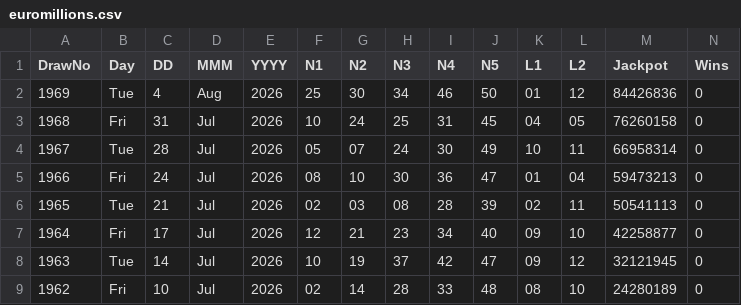
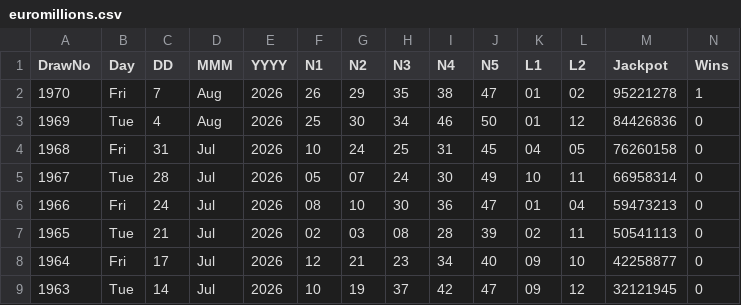
Before and after one commit to CostaCory/uk-lottery-dashboard, a CSV file: data/euromillions.csv, drawn as a sheet; only a part is shown; the shorter side is filled out with more unchanged rows.

Commit message:
Auto-update EuroMillions CSV

```diff
--- a/data/euromillions.csv
+++ b/data/euromillions.csv
@@ -1,2 +1,3 @@
 DrawNo,Day,DD,MMM,YYYY,N1,N2,N3,N4,N5,L1,L2,Jackpot,Wins
+1970,Fri,7,Aug,2026,26,29,35,38,47,01,02,95221278,1
 1969,Tue,4,Aug,2026,25,30,34,46,50,01,12,84426836,0
```
